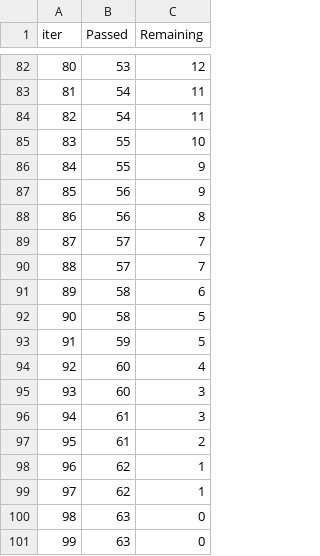
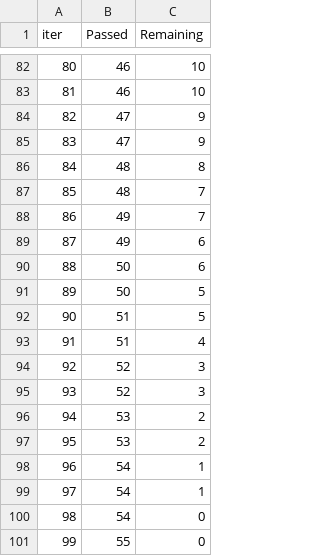
Before and after one commit to nazmeen26/ml_project, a TSV file: catboost_info/time_left.tsv, drawn as a sheet; only a part is shown, gaps mark what is left out; the diff covers the shown part only.

```diff
--- a/catboost_info/time_left.tsv
+++ b/catboost_info/time_left.tsv
@@ -82,20 +82,20 @@ iter	Passed	Remaining
-80	53	12
-81	54	11
-82	54	11
-83	55	10
-84	55	9
-85	56	9
-86	56	8
-87	57	7
-88	57	7
-89	58	6
-90	58	5
-91	59	5
-92	60	4
-93	60	3
-94	61	3
-95	61	2
-96	62	1
-97	62	1
-98	63	0
-99	63	0
+80	46	10
+81	46	10
+82	47	9
+83	47	9
+84	48	8
+85	48	7
+86	49	7
+87	49	6
+88	50	6
+89	50	5
+90	51	5
+91	51	4
+92	52	3
+93	52	3
+94	53	2
+95	53	2
+96	54	1
+97	54	1
+98	54	0
+99	55	0
```
Also changed, not shown: 144 edited cells elsewhere in this file, artifacts/data.csv, artifacts/test.csv, 18 other files.
